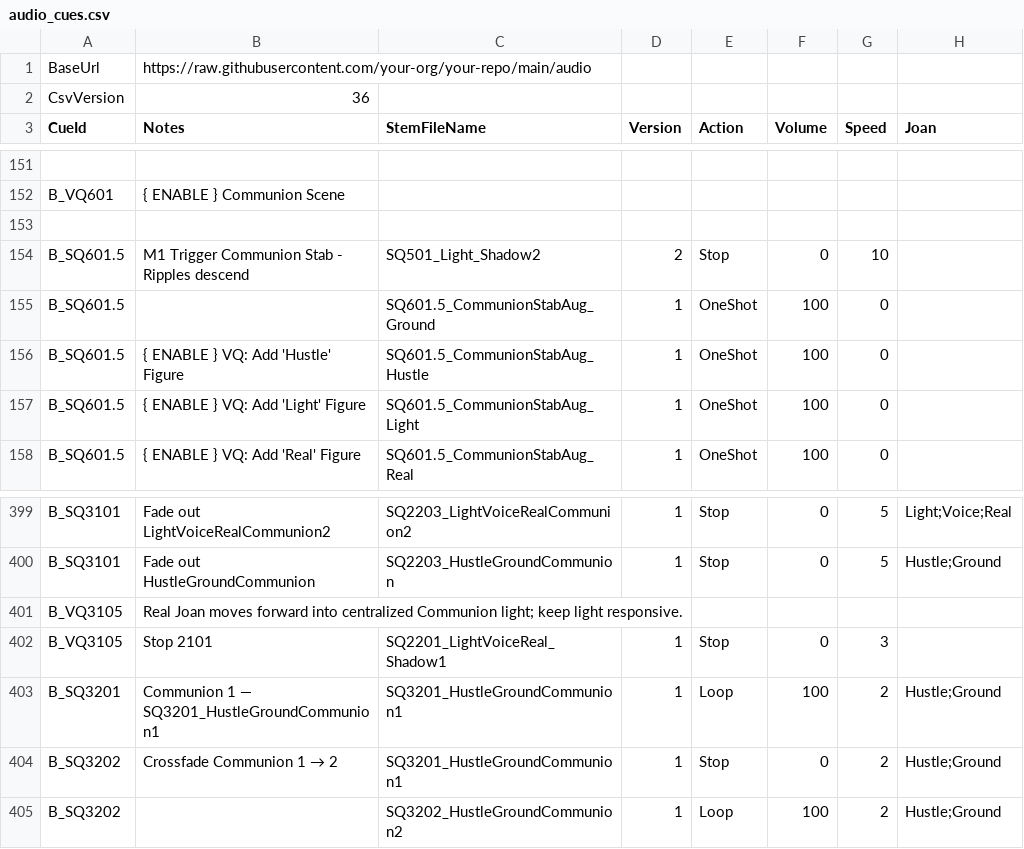
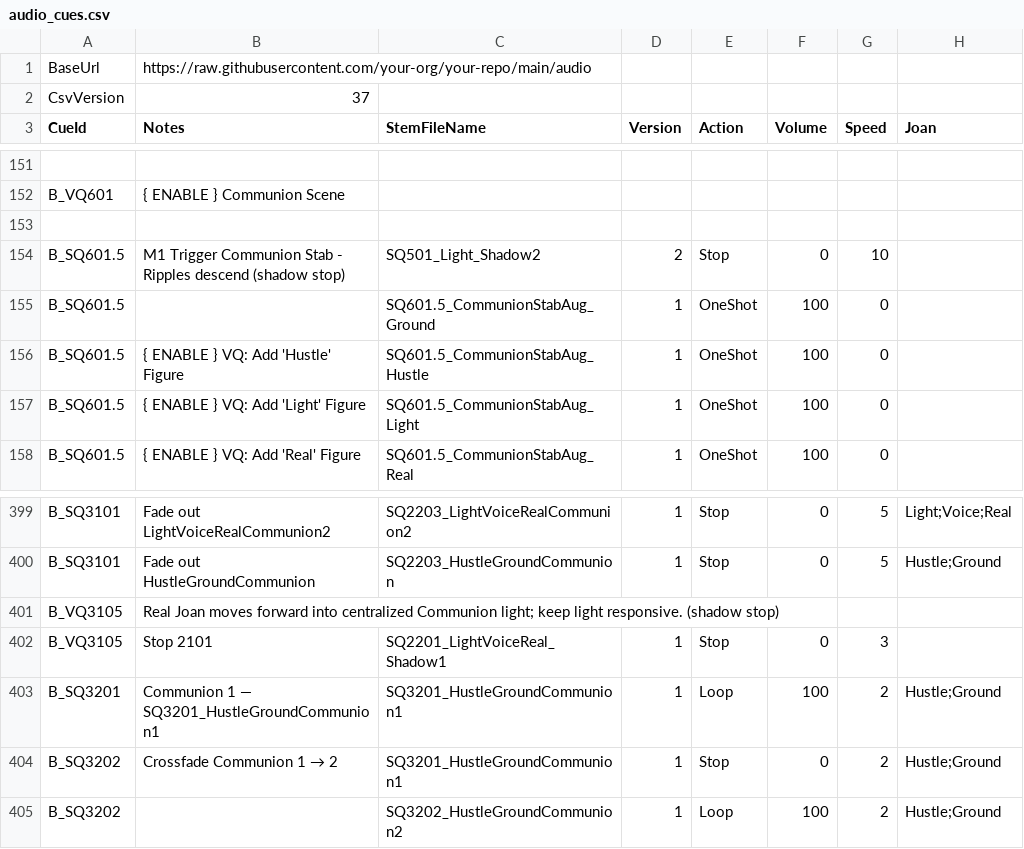
Before and after one commit to psychojelly/opera-audio, a CSV file: audio_cues.csv, drawn as a sheet; only a part is shown, gaps mark what is left out.

Commit message:
Label the two shadow-sound-stop cues in their Notes
601.5 and 3105 are the only cues that stop shadow audio
(Shadow2/Shadow1). Appended "(shadow stop)" to each so it's visible
in the operator-facing cue label, not just buried in row structure.

```diff
--- a/audio_cues.csv
+++ b/audio_cues.csv
@@ -1,3 +1,3 @@
 BaseUrl,https://raw.githubusercontent.com/your-org/your-repo/main/audio,,,,,,
-CsvVersion,36,,,,,,
+CsvVersion,37,,,,,,
 CueId,Notes,StemFileName,Version,Action,Volume,Speed,Joan
@@ -154,3 +154,3 @@ B_VQ601,{ ENABLE } Communion Scene,,,,,
 
-B_SQ601.5,M1 Trigger Communion Stab - Ripples descend,SQ501_Light_Shadow2,2,Stop,0,10
+B_SQ601.5,M1 Trigger Communion Stab - Ripples descend (shadow stop),SQ501_Light_Shadow2,2,Stop,0,10
 B_SQ601.5,,SQ601.5_CommunionStabAug_Ground,1,OneShot,100,0
@@ -401,3 +401,3 @@ B_SQ3101,Fade out LightVoiceRealCommunion2,SQ2203_LightVoiceRealCommunion2,1,Sto
 B_SQ3101,Fade out HustleGroundCommunion,SQ2203_HustleGroundCommunion,1,Stop,0,5,Hustle;Ground
-B_VQ3105,Real Joan moves forward into centralized Communion light; keep light responsive.,,,,,
+B_VQ3105,Real Joan moves forward into centralized Communion light; keep light responsive. (shadow stop),,,,,
 B_VQ3105,Stop 2101,SQ2201_LightVoiceReal_Shadow1,1,Stop,0,3
```
